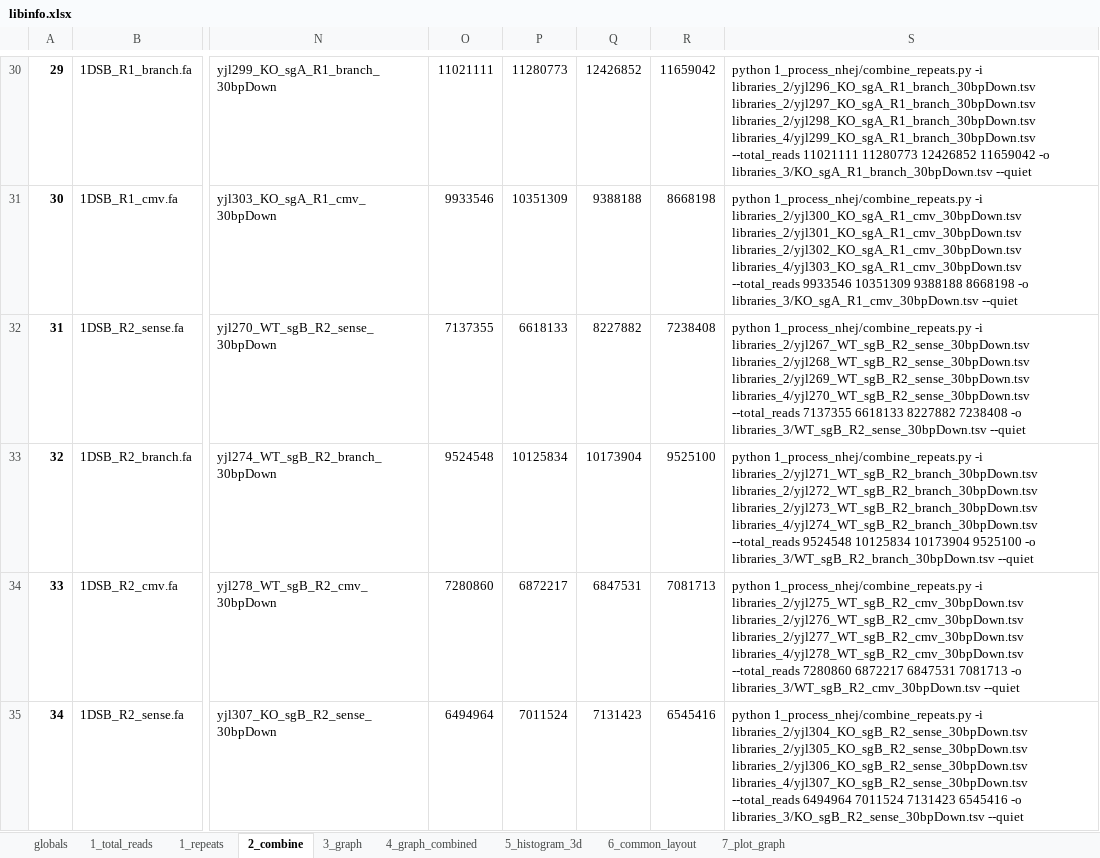
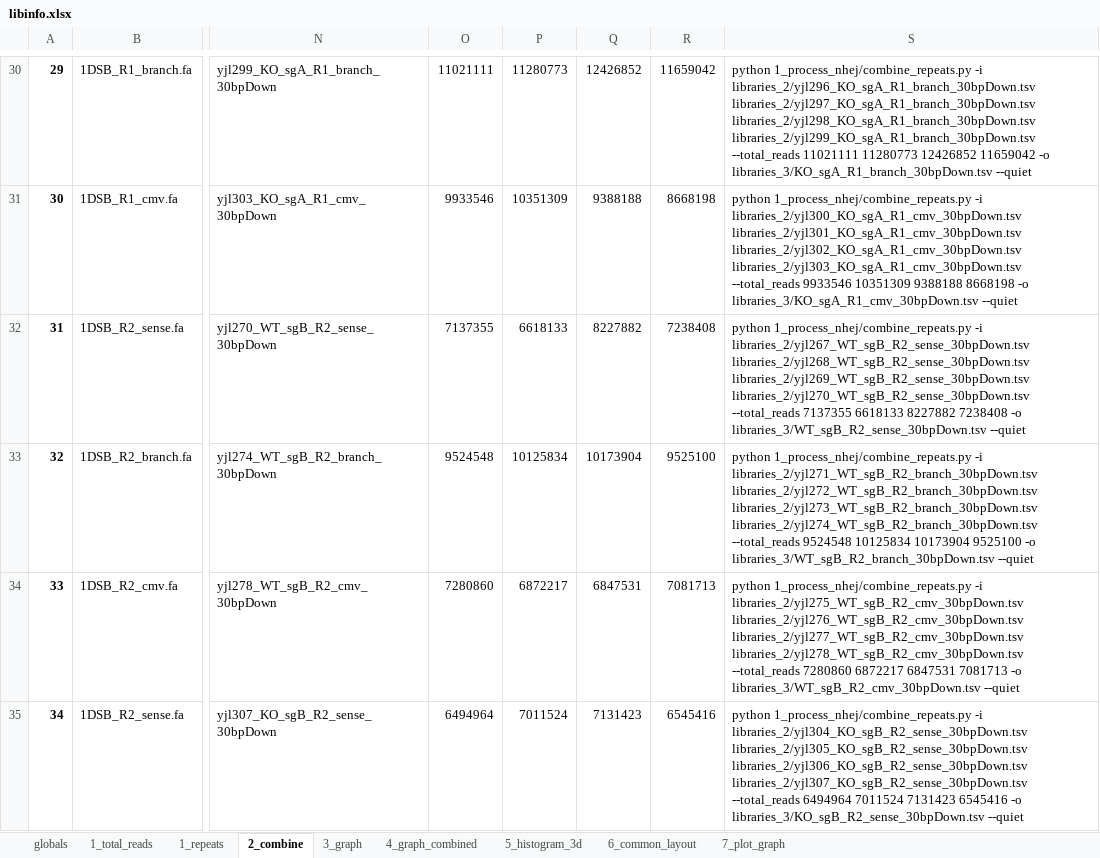
Before and after one commit to xph9876/RNA-mediated_DSB_repair, an Excel workbook: analyze_nhej/libinfo.xlsx, sheet 2_combine, drawn as a sheet; only a part is shown, gaps mark what is left out; values as stored, in another font and other column widths than the file's, no borders; table styles not drawn; the diff covers the shown part only; the diff names each change by its address in the sheet, - before the commit and + after, or states it on an @@ line.

```diff
--- a/analyze_nhej/libinfo.xlsx (sheet 2_combine)
+++ b/analyze_nhej/libinfo.xlsx (sheet 2_combine)
-S30: …libraries_2/yjl297_KO_sgA_R1_branch_30bpDown.tsv libraries_2/yjl298_KO_sgA_R1_branch_30bpDown.tsv libraries_4/yjl299_KO_sgA_R1_branch_30bpDown.tsv --total_reads 11021111…
+S30: …libraries_2/yjl297_KO_sgA_R1_branch_30bpDown.tsv libraries_2/yjl298_KO_sgA_R1_branch_30bpDown.tsv libraries_2/yjl299_KO_sgA_R1_branch_30bpDown.tsv --total_reads 11021111…
-S31: …libraries_2/yjl301_KO_sgA_R1_cmv_30bpDown.tsv libraries_2/yjl302_KO_sgA_R1_cmv_30bpDown.tsv libraries_4/yjl303_KO_sgA_R1_cmv_30bpDown.tsv --total_reads 9933546…
+S31: …libraries_2/yjl301_KO_sgA_R1_cmv_30bpDown.tsv libraries_2/yjl302_KO_sgA_R1_cmv_30bpDown.tsv libraries_2/yjl303_KO_sgA_R1_cmv_30bpDown.tsv --total_reads 9933546…
-S32: …libraries_2/yjl268_WT_sgB_R2_sense_30bpDown.tsv libraries_2/yjl269_WT_sgB_R2_sense_30bpDown.tsv libraries_4/yjl270_WT_sgB_R2_sense_30bpDown.tsv --total_reads 7137355…
+S32: …libraries_2/yjl268_WT_sgB_R2_sense_30bpDown.tsv libraries_2/yjl269_WT_sgB_R2_sense_30bpDown.tsv libraries_2/yjl270_WT_sgB_R2_sense_30bpDown.tsv --total_reads 7137355…
-S33: …libraries_2/yjl272_WT_sgB_R2_branch_30bpDown.tsv libraries_2/yjl273_WT_sgB_R2_branch_30bpDown.tsv libraries_4/yjl274_WT_sgB_R2_branch_30bpDown.tsv --total_reads 9524548…
+S33: …libraries_2/yjl272_WT_sgB_R2_branch_30bpDown.tsv libraries_2/yjl273_WT_sgB_R2_branch_30bpDown.tsv libraries_2/yjl274_WT_sgB_R2_branch_30bpDown.tsv --total_reads 9524548…
-S34: …libraries_2/yjl276_WT_sgB_R2_cmv_30bpDown.tsv libraries_2/yjl277_WT_sgB_R2_cmv_30bpDown.tsv libraries_4/yjl278_WT_sgB_R2_cmv_30bpDown.tsv --total_reads 7280860…
+S34: …libraries_2/yjl276_WT_sgB_R2_cmv_30bpDown.tsv libraries_2/yjl277_WT_sgB_R2_cmv_30bpDown.tsv libraries_2/yjl278_WT_sgB_R2_cmv_30bpDown.tsv --total_reads 7280860…
-S35: …libraries_2/yjl305_KO_sgB_R2_sense_30bpDown.tsv libraries_2/yjl306_KO_sgB_R2_sense_30bpDown.tsv libraries_4/yjl307_KO_sgB_R2_sense_30bpDown.tsv --total_reads 6494964…
+S35: …libraries_2/yjl305_KO_sgB_R2_sense_30bpDown.tsv libraries_2/yjl306_KO_sgB_R2_sense_30bpDown.tsv libraries_2/yjl307_KO_sgB_R2_sense_30bpDown.tsv --total_reads 6494964…
```
Also changed, not shown: 35 edited cells elsewhere in this sheet, 4 other files.
